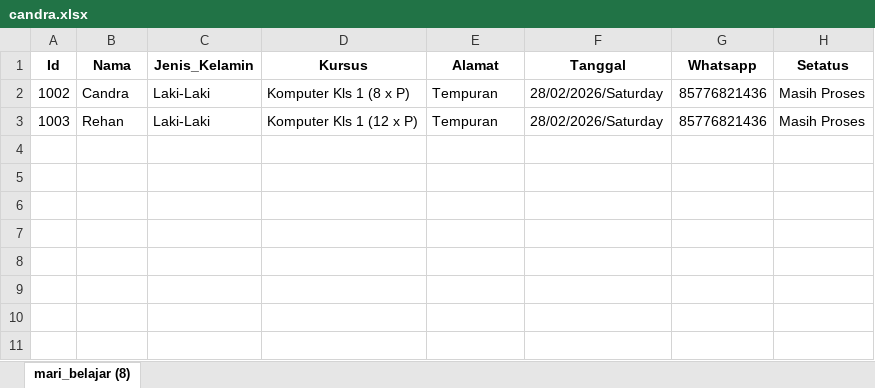
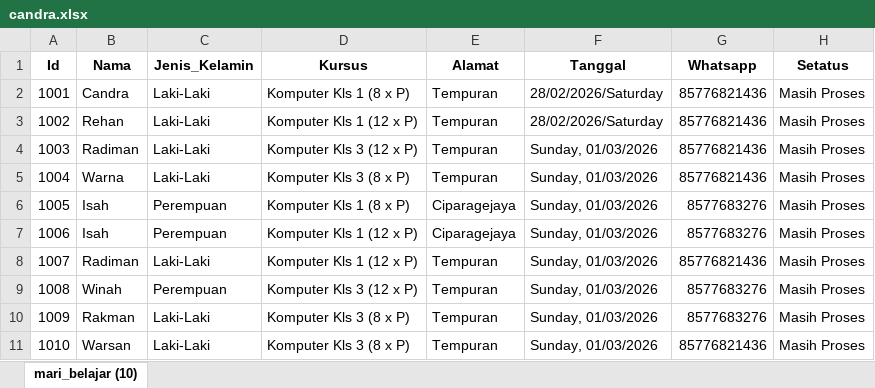
Before and after one commit to P301291/Les_Komputer_MariBelajar, an Excel workbook: import-excel/uploads/candra.xlsx, sheet mari_belajar (10), drawn as a sheet; values as stored, in another font and other column widths than the file's, no borders; addresses are those after the commit; the diff names each change by its address in the sheet, - before the commit and + after, or states it on an @@ line.

```diff
--- a/import-excel/uploads/candra.xlsx (sheet mari_belajar (10))
+++ b/import-excel/uploads/candra.xlsx (sheet mari_belajar (10))
-sheet tab: mari_belajar (8)
+sheet tab: mari_belajar (10)
+row 2: 1001 | Candra | Laki-Laki | Komputer Kls 1 (8 x P) | Tempuran | 28/02/2026/Saturday | 85776821436 | Masih Proses
-B3 (Nama): Candra
+B3 (Nama): Rehan
-D3 (Kursus): Komputer Kls 1 (8 x P)
+D3 (Kursus): Komputer Kls 1 (12 x P)
-B4 (Nama): Rehan
+B4 (Nama): Radiman
-D4 (Kursus): Komputer Kls 1 (12 x P)
+D4 (Kursus): Komputer Kls 3 (12 x P)
-F4 (Tanggal): 28/02/2026/Saturday
+F4 (Tanggal): Sunday, 01/03/2026
+row 5: 1004 | Warna | Laki-Laki | Komputer Kls 3 (8 x P) | Tempuran | Sunday, 01/03/2026 | 85776821436 | Masih Proses
+row 6: 1005 | Isah | Perempuan | Komputer Kls 1 (8 x P) | Ciparagejaya | Sunday, 01/03/2026 | 8577683276 | Masih Proses
+row 7: 1006 | Isah | Perempuan | Komputer Kls 1 (12 x P) | Ciparagejaya | Sunday, 01/03/2026 | 8577683276 | Masih Proses
+row 8: 1007 | Radiman | Laki-Laki | Komputer Kls 1 (12 x P) | Tempuran | Sunday, 01/03/2026 | 85776821436 | Masih Proses
+row 9: 1008 | Winah | Perempuan | Komputer Kls 3 (12 x P) | Tempuran | Sunday, 01/03/2026 | 8577683276 | Masih Proses
+row 10: 1009 | Rakman | Laki-Laki | Komputer Kls 3 (8 x P) | Tempuran | Sunday, 01/03/2026 | 8577683276 | Masih Proses
+row 11: 1010 | Warsan | Laki-Laki | Komputer Kls 3 (8 x P) | Tempuran | Sunday, 01/03/2026 | 85776821436 | Masih Proses
```
Also changed, not shown: 11 other files.
